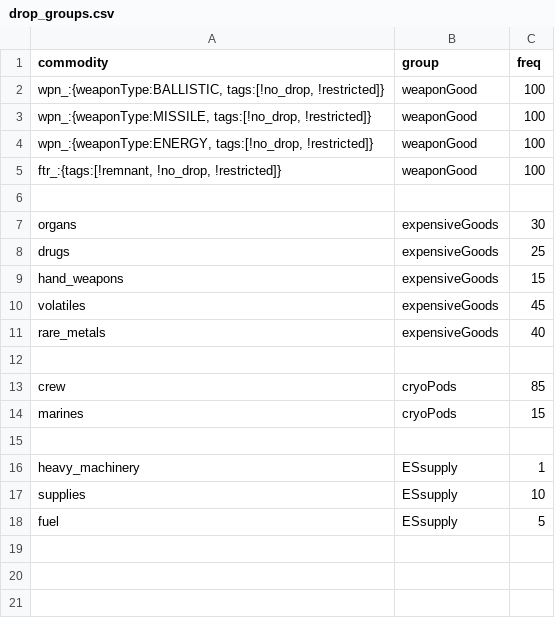
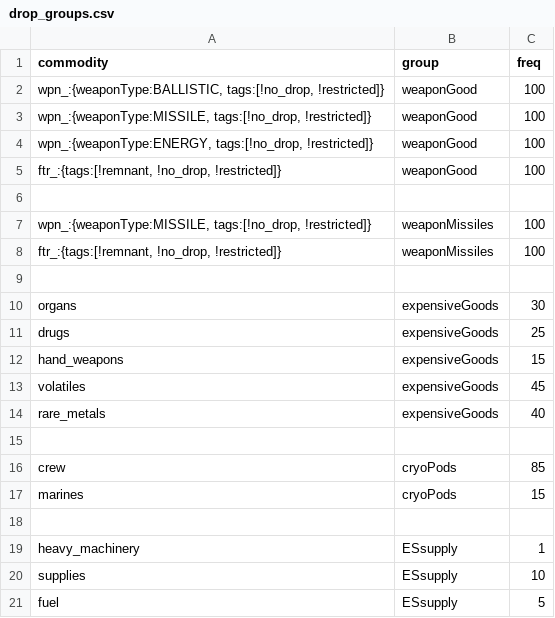
Before and after one commit to PureTilt/ExiledSpace, a CSV file: data/campaign/procgen/drop_groups.csv, drawn as a sheet.

```diff
--- a/data/campaign/procgen/drop_groups.csv
+++ b/data/campaign/procgen/drop_groups.csv
@@ -6,2 +6,5 @@ commodity,group,freq
 ,,
+"wpn_:{weaponType:MISSILE, tags:[!no_drop, !restricted]}",weaponMissiles,100
+"ftr_:{tags:[!remnant, !no_drop, !restricted]}",weaponMissiles,100
+,,
 organs,expensiveGoods,30
```
Also changed, not shown: data/config/ExiledSpace/PointsOfInterest.csv, data/config/ExiledSpace/mapObjectives.csv, 21 other files.
